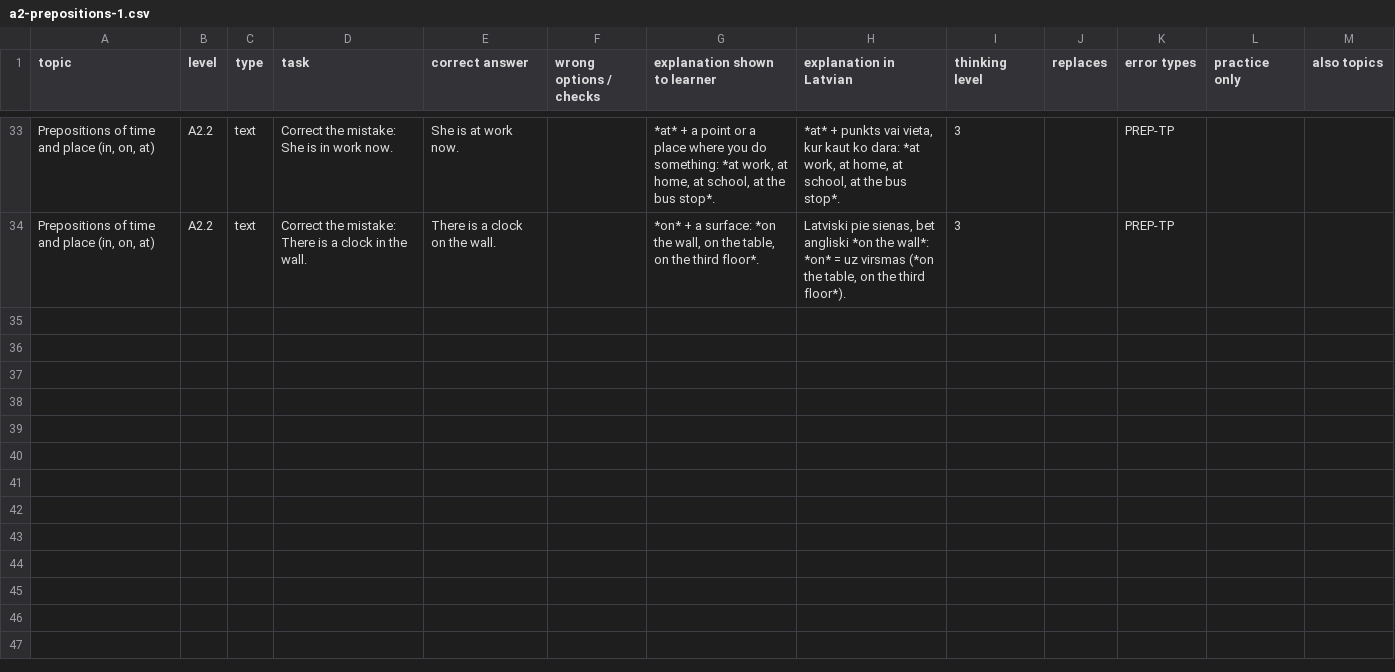
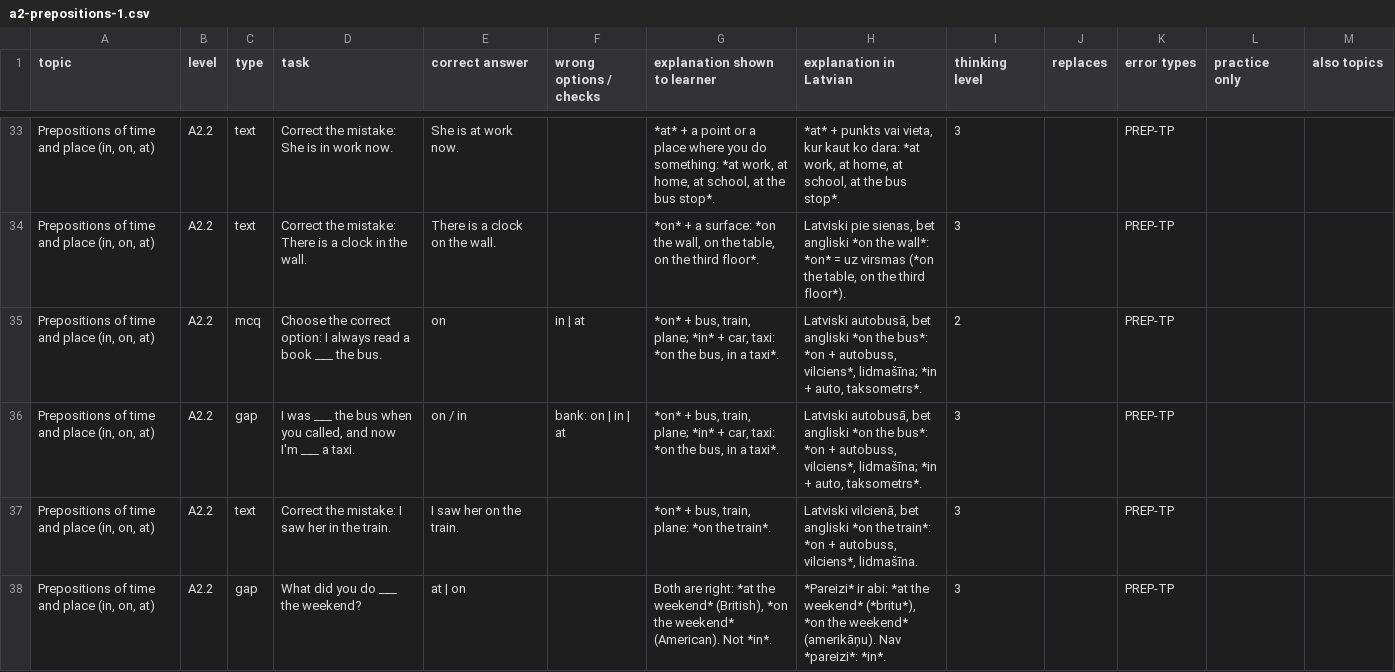
Before and after one commit to inga-cmyk/englishfever, a CSV file: docs/task-drafts/a2-prepositions-1.csv, drawn as a sheet; only a part is shown, gaps mark what is left out; the diff covers the shown part only; the diff names each change by its address in the sheet, - before the commit and + after, or states it on an @@ line.

```diff
--- a/docs/task-drafts/a2-prepositions-1.csv
+++ b/docs/task-drafts/a2-prepositions-1.csv
+row 35: Prepositions of time and place (in, on, at) | A2.2 | mcq | Choose the correct option: I always read a book ___ the bus. | on | in | at | *on* + bus, train, plane; *in* + car, taxi: *on the bus, in a taxi*. | Latviski autobusā, bet angliski *on the bus*: *on + autobuss, vilciens*, lidmašīna; *in + auto, taksometrs*. | 2 |  | PREP-TP
+row 36: Prepositions of time and place (in, on, at) | A2.2 | gap | I was ___ the bus when you called, and now I'm ___ a taxi. | on / in | bank: on | in | at | *on* + bus, train, plane; *in* + car, taxi: *on the bus, in a taxi*. | Latviski autobusā, bet angliski *on the bus*: *on + autobuss, vilciens*, lidmašīna; *in + auto, taksometrs*. | 3 |  | PREP-TP
+row 37: Prepositions of time and place (in, on, at) | A2.2 | text | Correct the mistake: I saw her in the train. | I saw her on the train. |  | *on* + bus, train, plane: *on the train*. | Latviski vilcienā, bet angliski *on the train*: *on + autobuss, vilciens*, lidmašīna. | 3 |  | PREP-TP
+row 38: Prepositions of time and place (in, on, at) | A2.2 | gap | What did you do ___ the weekend? | at | on |  | Both are right: *at the weekend* (British), *on the weekend* (American). Not *in*. | *Pareizi* ir abi: *at the weekend* (*britu*), *on the weekend* (amerikāņu). Nav *pareizi*: *in*. | 3 |  | PREP-TP
```
Also changed, not shown: 4 added rows elsewhere in this file, 4 other files.
